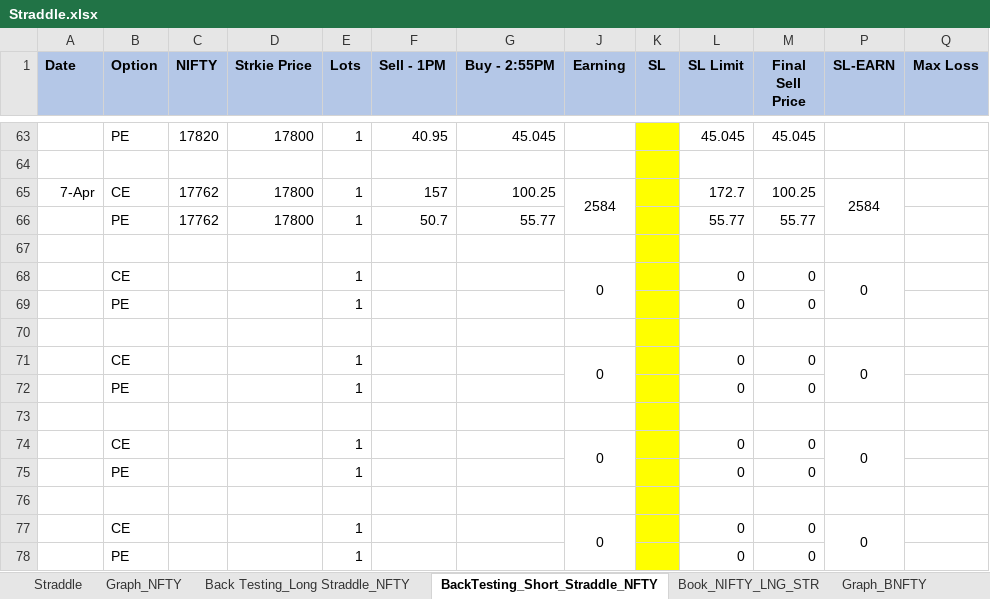
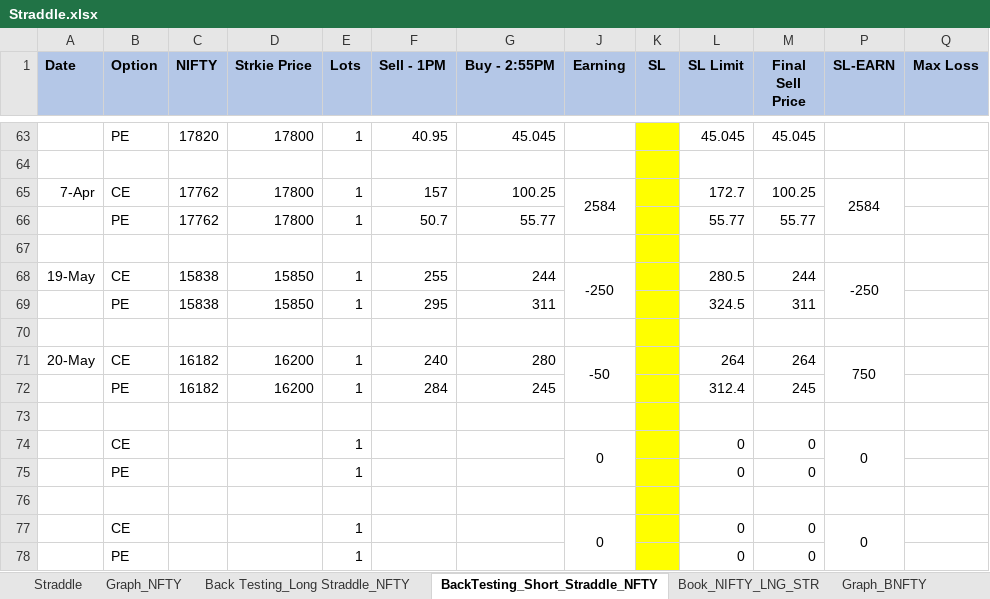
Before and after one commit to akashagrawal07/My_Learning, an Excel workbook: Option_Strategy/Neutral_Strategy/Straddle.xlsx, sheet BackTesting_Short_Straddle_NFTY, drawn as a sheet; only a part is shown, gaps mark what is left out; values as stored, in another font and other column widths than the file's, no borders; conditional formats not drawn; removed rows and columns are numbered as before the commit, all else as after; the diff names each change by its address in the sheet, - before the commit and + after, or states it on an @@ line.

```diff
--- a/Option_Strategy/Neutral_Strategy/Straddle.xlsx (sheet BackTesting_Short_Straddle_NFTY)
+++ b/Option_Strategy/Neutral_Strategy/Straddle.xlsx (sheet BackTesting_Short_Straddle_NFTY)
-row 68:  | CE |  |  | 1 |  |  | 0 |  | 0 | 0 | 0
-row 69:  | PE |  |  | 1 |  |  |  |  | 0 | 0
+row 68: 19-May | CE | 15838 | 15850 | 1 | 255 | 244 | -250 |  | 280.5 | 244 | -250
+row 69:  | PE | 15838 | 15850 | 1 | 295 | 311 |  |  | 324.5 | 311
-row 71:  | CE |  |  | 1 |  |  | 0 |  | 0 | 0 | 0
-row 72:  | PE |  |  | 1 |  |  |  |  | 0 | 0
+row 71: 20-May | CE | 16182 | 16200 | 1 | 240 | 280 | -50 |  | 264 | 264 | 750
+row 72:  | PE | 16182 | 16200 | 1 | 284 | 245 |  |  | 312.4 | 245
```
Also changed, not shown: sheet Back Testing_Long Straddle_NFTY, sheet Graph_NFTY, hidden cells, Home_Loan/Book2.xlsx, 27 other files.
